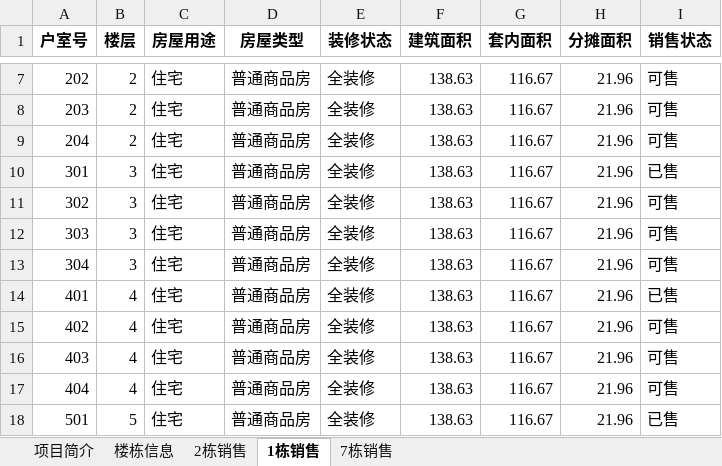
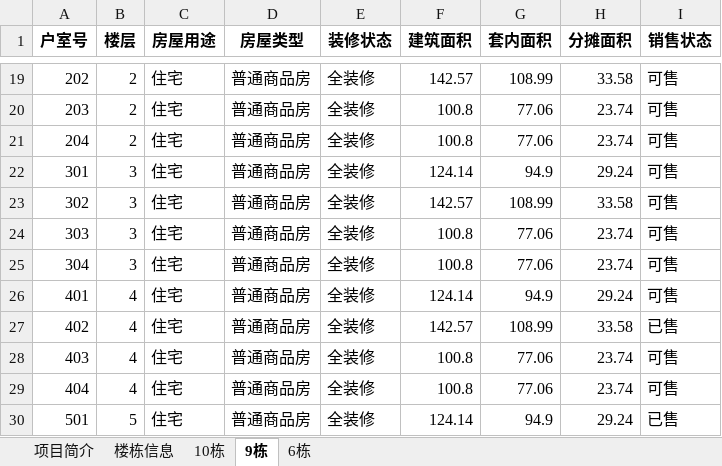
Before and after one commit to HanKin2015/Storage, an Excel workbook: python/project/CS_hourse_data_crawler/梅溪湖依云曦城楼盘.xlsx, sheet 9栋, drawn as a sheet; only a part is shown, gaps mark what is left out; values as stored, in another font and other column widths than the file's, no borders; addresses are those after the commit; the diff covers the shown part only; the diff names each change by its address in the sheet, - before the commit and + after, or states it on an @@ line.

```diff
--- a/python/project/CS_hourse_data_crawler/梅溪湖依云曦城楼盘.xlsx (sheet 9栋)
+++ b/python/project/CS_hourse_data_crawler/梅溪湖依云曦城楼盘.xlsx (sheet 9栋)
-sheet tab: 2栋销售
+sheet tab: 10栋
-sheet tab: 1栋销售
+sheet tab: 9栋
-sheet tab: 7栋销售
+sheet tab: 6栋
-F19 (建筑面积): 138.63
+F19 (建筑面积): 142.57
-G19 (套内面积): 116.67
+G19 (套内面积): 108.99
-H19 (分摊面积): 21.96
+H19 (分摊面积): 33.58
-F20:F21 (建筑面积): 138.63
+F20:F21 (建筑面积): 100.8
-G20:G21 (套内面积): 116.67
+G20:G21 (套内面积): 77.06
-H20:H21 (分摊面积): 21.96
+H20:H21 (分摊面积): 23.74
-F22 (建筑面积): 138.63
+F22 (建筑面积): 124.14
-G22 (套内面积): 116.67
+G22 (套内面积): 94.9
-H22 (分摊面积): 21.96
+H22 (分摊面积): 29.24
-I22 (销售状态): 已售
+I22 (销售状态): 可售
-F23 (建筑面积): 138.63
+F23 (建筑面积): 142.57
-G23 (套内面积): 116.67
+G23 (套内面积): 108.99
-H23 (分摊面积): 21.96
+H23 (分摊面积): 33.58
-F24:F25 (建筑面积): 138.63
+F24:F25 (建筑面积): 100.8
-G24:G25 (套内面积): 116.67
+G24:G25 (套内面积): 77.06
-H24:H25 (分摊面积): 21.96
+H24:H25 (分摊面积): 23.74
-F26 (建筑面积): 138.63
+F26 (建筑面积): 124.14
-G26 (套内面积): 116.67
+G26 (套内面积): 94.9
-H26 (分摊面积): 21.96
+H26 (分摊面积): 29.24
-I26 (销售状态): 已售
+I26 (销售状态): 可售
-F27 (建筑面积): 138.63
+F27 (建筑面积): 142.57
-G27 (套内面积): 116.67
+G27 (套内面积): 108.99
-H27 (分摊面积): 21.96
+H27 (分摊面积): 33.58
-I27 (销售状态): 可售
+I27 (销售状态): 已售
-F28:F29 (建筑面积): 138.63
+F28:F29 (建筑面积): 100.8
-G28:G29 (套内面积): 116.67
+G28:G29 (套内面积): 77.06
-H28:H29 (分摊面积): 21.96
+H28:H29 (分摊面积): 23.74
-F30 (建筑面积): 138.63
+F30 (建筑面积): 124.14
-G30 (套内面积): 116.67
+G30 (套内面积): 94.9
-H30 (分摊面积): 21.96
+H30 (分摊面积): 29.24
```
Also changed, not shown: 84 added rows and 114 edited cells elsewhere in this sheet, sheet 楼栋信息, sheet 6栋, sheet 10栋, sheet 项目简介, 24 other files.
